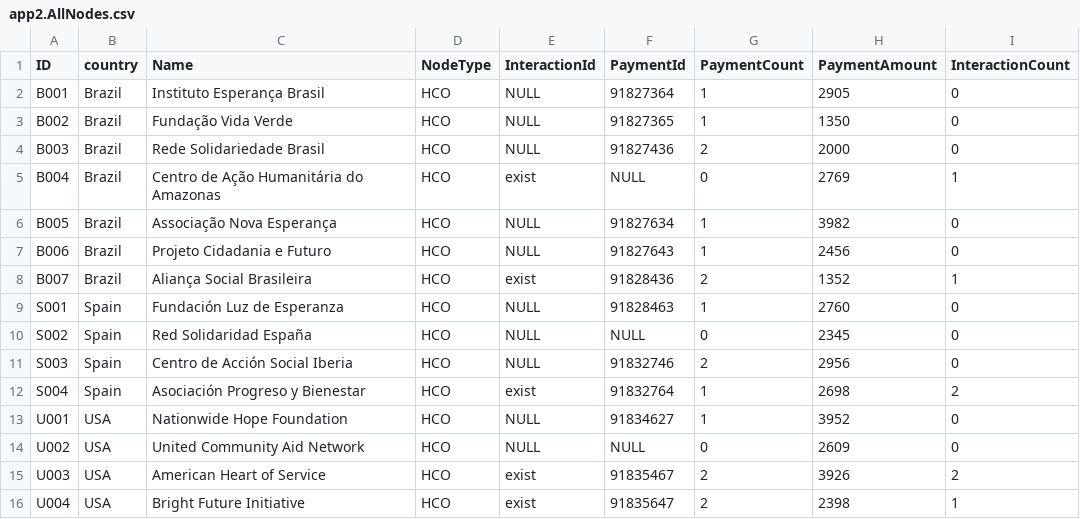
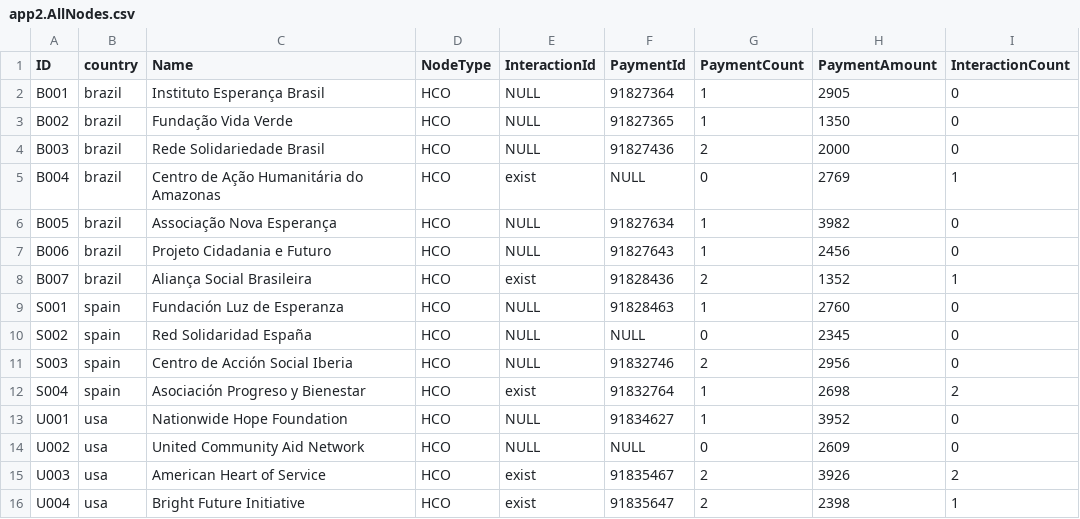
Before and after one commit to wittygirl8/HighRiskThirdParty-Backend, a CSV file: data/app2.AllNodes.csv, drawn as a sheet.

```diff
--- a/data/app2.AllNodes.csv
+++ b/data/app2.AllNodes.csv
@@ -1,16 +1,16 @@
 ID,country,Name,NodeType,InteractionId,PaymentId,PaymentCount,PaymentAmount,InteractionCount
-B001,Brazil,Instituto Esperança Brasil,HCO,NULL,91827364,1,2905,0
-B002,Brazil,Fundação Vida Verde,HCO,NULL,91827365,1,1350,0
-B003,Brazil,Rede Solidariedade Brasil,HCO,NULL,91827436,2,2000,0
-B004,Brazil,Centro de Ação Humanitária do Amazonas,HCO,exist,NULL,0,2769,1
-B005,Brazil,Associação Nova Esperança,HCO,NULL,91827634,1,3982,0
-B006,Brazil,Projeto Cidadania e Futuro,HCO,NULL,91827643,1,2456,0
-B007,Brazil,Aliança Social Brasileira,HCO,exist,91828436,2,1352,1
-S001,Spain,Fundación Luz de Esperanza,HCO,NULL,91828463,1,2760,0
-S002,Spain,Red Solidaridad España,HCO,NULL,NULL,0,2345,0
-S003,Spain,Centro de Acción Social Iberia,HCO,NULL,91832746,2,2956,0
-S004,Spain,Asociación Progreso y Bienestar,HCO,exist,91832764,1,2698,2
-U001,USA,Nationwide Hope Foundation,HCO,NULL,91834627,1,3952,0
-U002,USA,United Community Aid Network,HCO,NULL,NULL,0,2609,0
-U003,USA,American Heart of Service,HCO,exist,91835467,2,3926,2
-U004,USA,Bright Future Initiative,HCO,exist,91835647,2,2398,1
+B001,brazil,Instituto Esperança Brasil,HCO,NULL,91827364,1,2905,0
+B002,brazil,Fundação Vida Verde,HCO,NULL,91827365,1,1350,0
+B003,brazil,Rede Solidariedade Brasil,HCO,NULL,91827436,2,2000,0
+B004,brazil,Centro de Ação Humanitária do Amazonas,HCO,exist,NULL,0,2769,1
+B005,brazil,Associação Nova Esperança,HCO,NULL,91827634,1,3982,0
+B006,brazil,Projeto Cidadania e Futuro,HCO,NULL,91827643,1,2456,0
+B007,brazil,Aliança Social Brasileira,HCO,exist,91828436,2,1352,1
+S001,spain,Fundación Luz de Esperanza,HCO,NULL,91828463,1,2760,0
+S002,spain,Red Solidaridad España,HCO,NULL,NULL,0,2345,0
+S003,spain,Centro de Acción Social Iberia,HCO,NULL,91832746,2,2956,0
+S004,spain,Asociación Progreso y Bienestar,HCO,exist,91832764,1,2698,2
+U001,usa,Nationwide Hope Foundation,HCO,NULL,91834627,1,3952,0
+U002,usa,United Community Aid Network,HCO,NULL,NULL,0,2609,0
+U003,usa,American Heart of Service,HCO,exist,91835467,2,3926,2
+U004,usa,Bright Future Initiative,HCO,exist,91835647,2,2398,1
```
Also changed, not shown: 3 other files.
